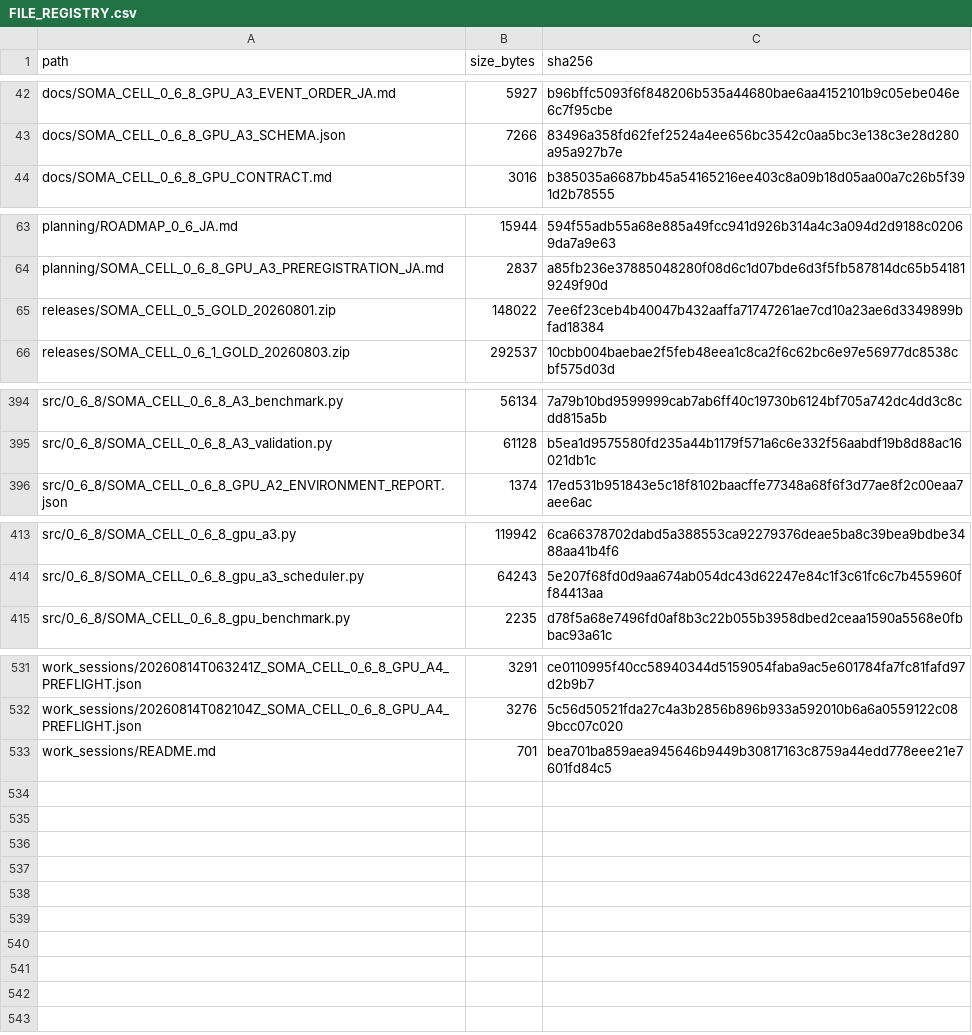
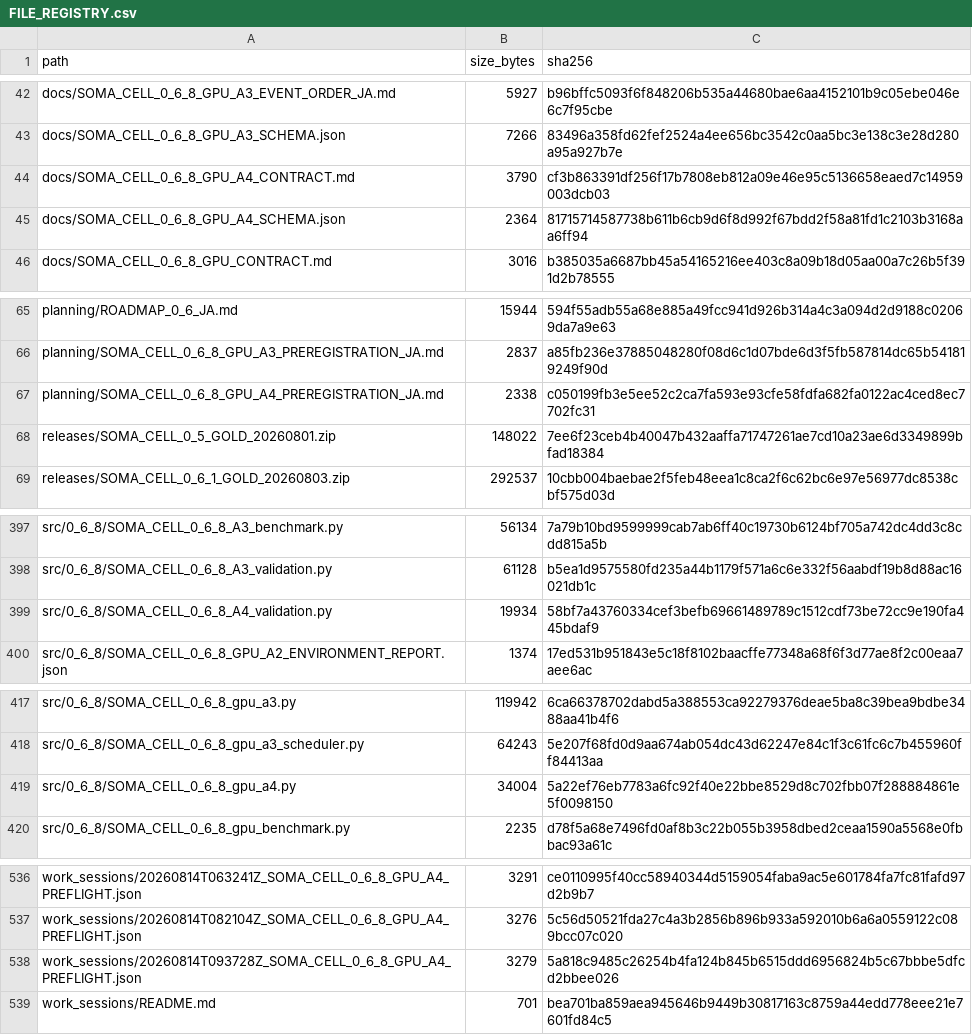
Before and after one commit to halc8312/soma-cell, a CSV file: manifests/FILE_REGISTRY.csv, drawn as a sheet; only a part is shown, gaps mark what is left out; the diff names each change by its address in the sheet, - before the commit and + after, or states it on an @@ line.

```diff
--- a/manifests/FILE_REGISTRY.csv
+++ b/manifests/FILE_REGISTRY.csv
+row 44: docs/SOMA_CELL_0_6_8_GPU_A4_CONTRACT.md | 3790 | cf3b863391df256f17b7808eb812a09e46e95c5136658eaed7c14959003dcb03
+row 45: docs/SOMA_CELL_0_6_8_GPU_A4_SCHEMA.json | 2364 | 81715714587738b611b6cb9d6f8d992f67bdd2f58a81fd1c2103b3168aa6ff94
+row 67: planning/SOMA_CELL_0_6_8_GPU_A4_PREREGISTRATION_JA.md | 2338 | c050199fb3e5ee52c2ca7fa593e93cfe58fdfa682fa0122ac4ced8ec7702fc31
+row 399: src/0_6_8/SOMA_CELL_0_6_8_A4_validation.py | 19934 | 58bf7a43760334cef3befb69661489789c1512cdf73be72cc9e190fa445bdaf9
+row 419: src/0_6_8/SOMA_CELL_0_6_8_gpu_a4.py | 34004 | 5a22ef76eb7783a6fc92f40e22bbe8529d8c702fbb07f288884861e5f0098150
+row 538: work_sessions/20260814T093728Z_SOMA_CELL_0_6_8_GPU_A4_PREFLIGHT.json | 3279 | 5a818c9485c26254b4fa124b845b6515ddd6956824b5c67bbbe5dfcd2bbee026
```
Also changed, not shown: 7 other files.
